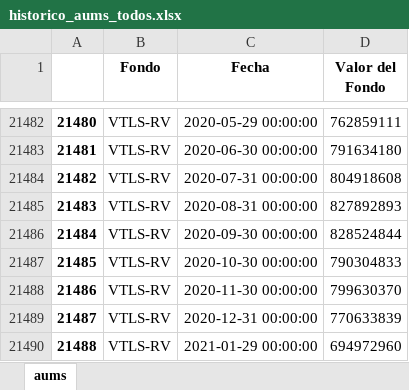
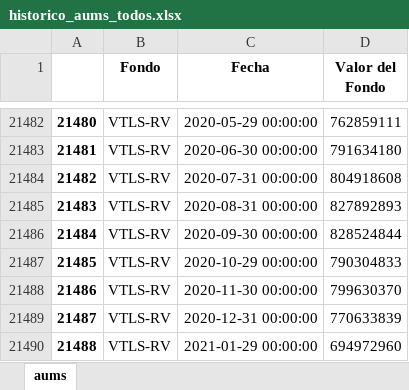
Before and after one commit to omoralesg/app-fondos, an Excel workbook: historico_aums_todos.xlsx, sheet aums, drawn as a sheet; only a part is shown, gaps mark what is left out; values as stored, in another font and other column widths than the file's, no borders; the diff names each change by its address in the sheet, - before the commit and + after, or states it on an @@ line.

Commit message:
Add files via upload

```diff
--- a/historico_aums_todos.xlsx (sheet aums)
+++ b/historico_aums_todos.xlsx (sheet aums)
-C21487 (Fecha): 2020-10-30 00:00:00
+C21487 (Fecha): 2020-10-29 00:00:00
```
